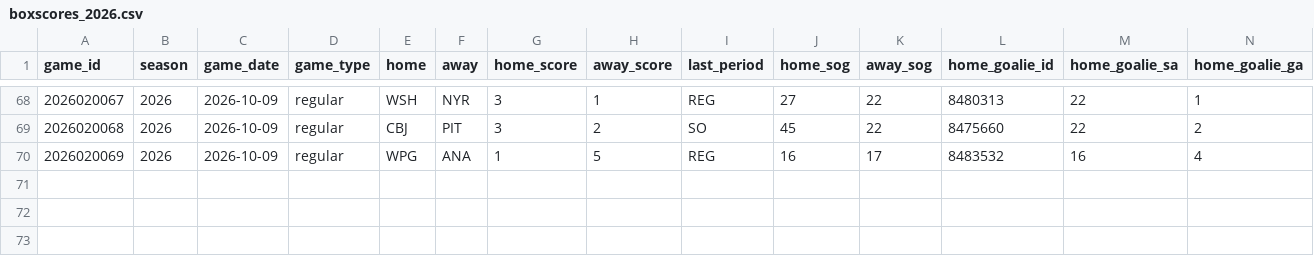
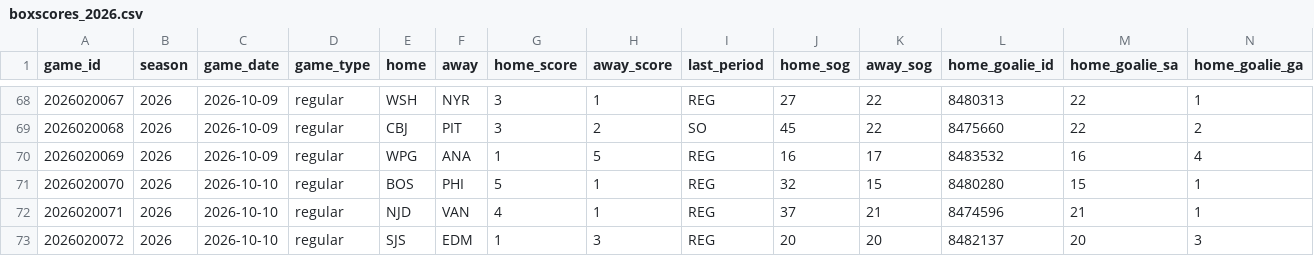
Before and after one commit to lifeisgreat07/NFL-Model-2, a CSV file: data/nhl/history/boxscores_2026.csv, drawn as a sheet; only a part is shown, gaps mark what is left out; rows hold the shown columns only; the diff names each change by its address in the sheet, - before the commit and + after, or states it on an @@ line.

```diff
--- a/data/nhl/history/boxscores_2026.csv
+++ b/data/nhl/history/boxscores_2026.csv
+row 71: 2026020070 | 2026 | 2026-10-10 | regular | BOS | PHI | 5 | 1 | REG | 32 | 15 | 8480280 | 15 | 1
+row 72: 2026020071 | 2026 | 2026-10-10 | regular | NJD | VAN | 4 | 1 | REG | 37 | 21 | 8474596 | 21 | 1
+row 73: 2026020072 | 2026 | 2026-10-10 | regular | SJS | EDM | 1 | 3 | REG | 20 | 20 | 8482137 | 20 | 3
```
Also changed, not shown: 9 other files.
